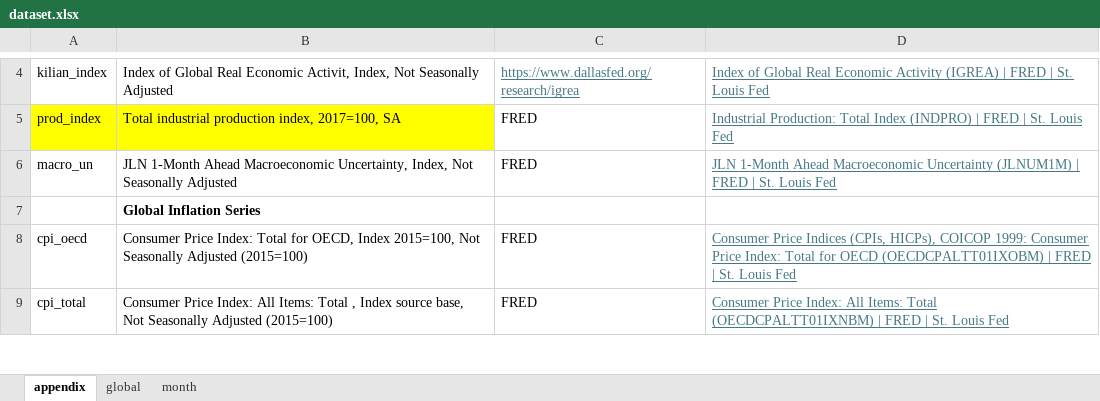
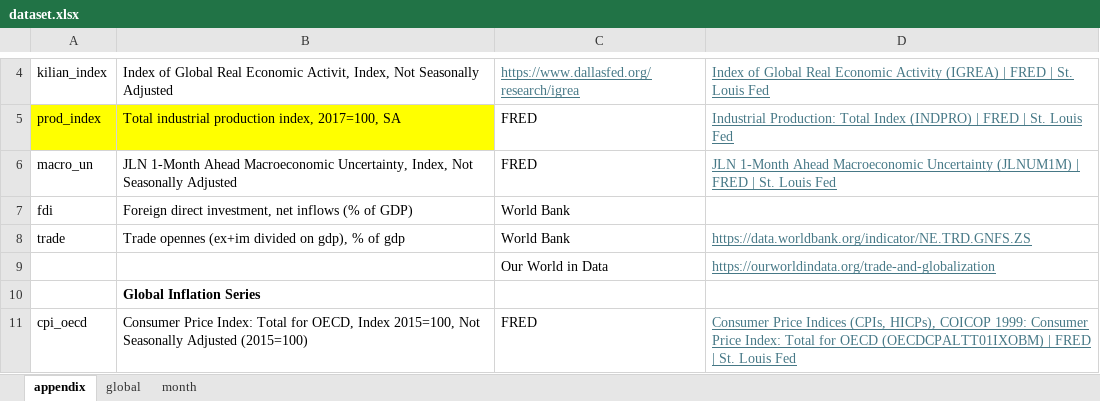
Before and after one commit to thisisazaro/effects-global-shocks-on-small-commodity, an Excel workbook: dataset.xlsx, sheet appendix, drawn as a sheet; only a part is shown, gaps mark what is left out; the shorter side is filled out with more unchanged rows; values as stored, in another font and other column widths than the file's, no borders; the diff names each change by its address in the sheet, - before the commit and + after, or states it on an @@ line.

```diff
--- a/dataset.xlsx (sheet appendix)
+++ b/dataset.xlsx (sheet appendix)
+row 7: fdi | Foreign direct investment, net inflows (% of GDP) | World Bank
+row 8: trade | Trade opennes (ex+im divided on gdp), % of gdp | World Bank | https://data.worldbank.org/indicator/NE.TRD.GNFS.ZS
+row 9:  |  | Our World in Data | https://ourworldindata.org/trade-and-globalization
```
Also changed, not shown: sheet global, 1 other file.
